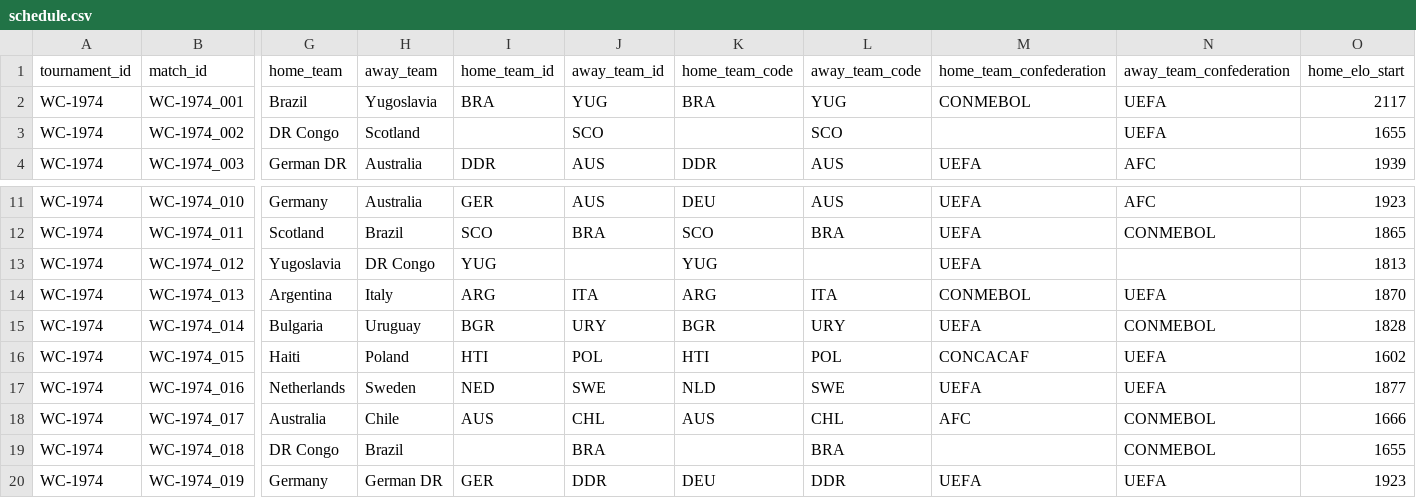
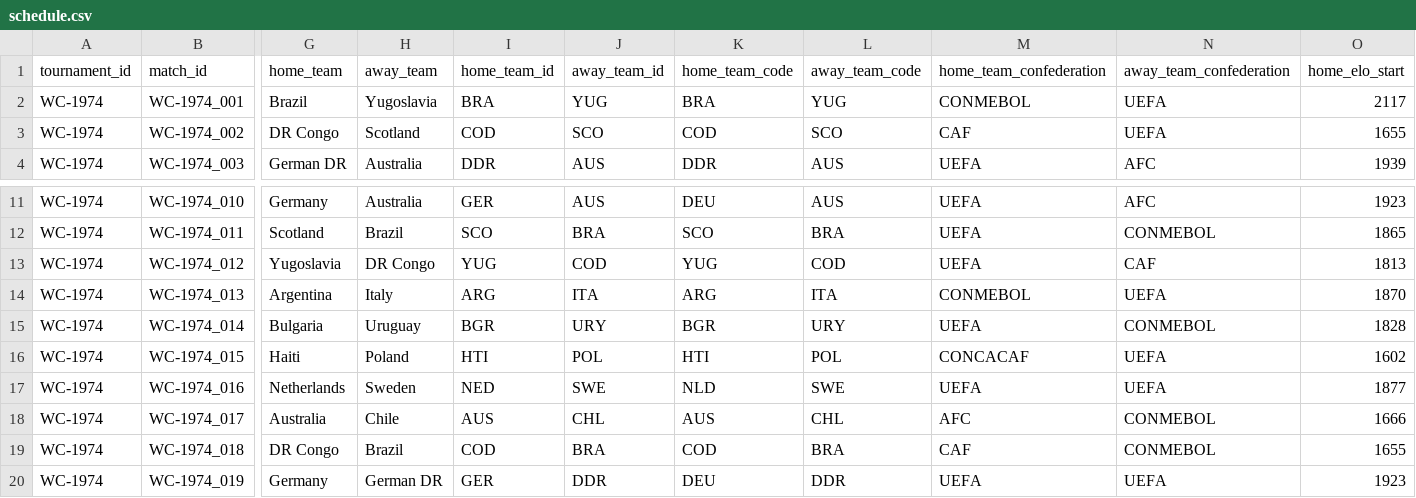
Before and after one commit to Ukandu20/world-cup, a CSV file: data/processed/world_cup/1974/schedule.csv, drawn as a sheet; only a part is shown, gaps mark what is left out; the diff names each change by its address in the sheet, - before the commit and + after, or states it on an @@ line.

```diff
--- a/data/processed/world_cup/1974/schedule.csv
+++ b/data/processed/world_cup/1974/schedule.csv
-I3 (home_team_id): (empty)
+I3 (home_team_id): COD
-K3 (home_team_code): (empty)
+K3 (home_team_code): COD
-M3 (home_team_confederation): (empty)
+M3 (home_team_confederation): CAF
-J13 (away_team_id): (empty)
+J13 (away_team_id): COD
-L13 (away_team_code): (empty)
+L13 (away_team_code): COD
-N13 (away_team_confederation): (empty)
+N13 (away_team_confederation): CAF
-I19 (home_team_id): (empty)
+I19 (home_team_id): COD
-K19 (home_team_code): (empty)
+K19 (home_team_code): COD
-M19 (home_team_confederation): (empty)
+M19 (home_team_confederation): CAF
```
Also changed, not shown: data/processed/world_cup/1974/results.csv, data/processed/world_cup/2002/results.csv, 13 other files.
